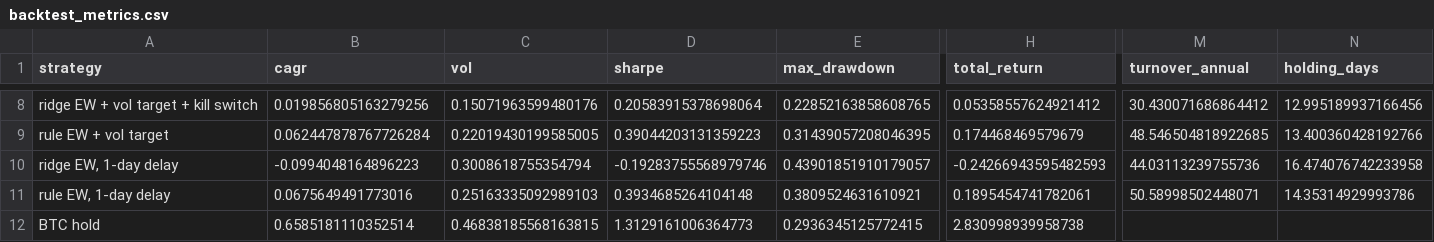
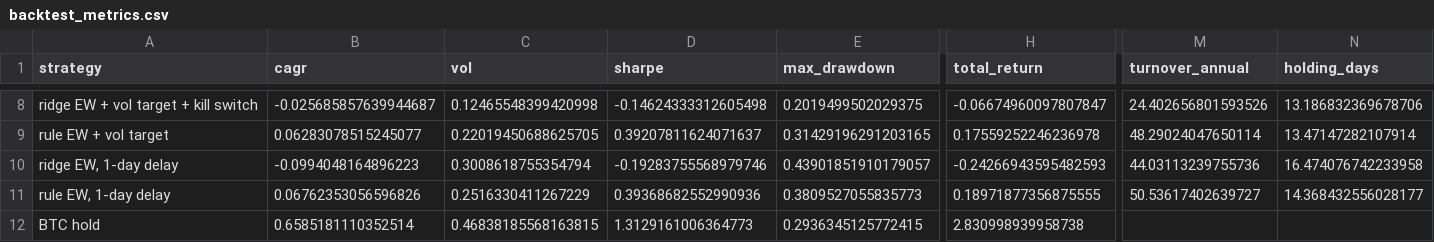
Before and after one commit to foodpenguin/ML4T-midterm, a CSV file: reports/backtest_metrics.csv, drawn as a sheet; only a part is shown, gaps mark what is left out; the diff covers the shown part only; the diff names each change by its address in the sheet, - before the commit and + after, or states it on an @@ line.

```diff
--- a/reports/backtest_metrics.csv
+++ b/reports/backtest_metrics.csv
-B8 (cagr): 0.019856805163279256
+B8 (cagr): -0.025685857639944687
-C8 (vol): 0.15071963599480176
+C8 (vol): 0.12465548399420998
-D8 (sharpe): 0.20583915378698064
+D8 (sharpe): -0.14624333312605498
-E8 (max_drawdown): 0.22852163858608765
+E8 (max_drawdown): 0.2019499502029375
-H8 (total_return): 0.05358557624921412
+H8 (total_return): -0.06674960097807847
-M8 (turnover_annual): 30.430071686864412
+M8 (turnover_annual): 24.402656801593526
-N8 (holding_days): 12.995189937166456
+N8 (holding_days): 13.186832369678706
-B9 (cagr): 0.062447878767726284
+B9 (cagr): 0.06283078515245077
-C9 (vol): 0.22019430199585005
+C9 (vol): 0.22019450688625705
-D9 (sharpe): 0.39044203131359223
+D9 (sharpe): 0.39207811624071637
-E9 (max_drawdown): 0.31439057208046395
+E9 (max_drawdown): 0.31429196291203165
-H9 (total_return): 0.174468469579679
+H9 (total_return): 0.17559252246236978
-M9 (turnover_annual): 48.546504818922685
+M9 (turnover_annual): 48.29024047650114
-N9 (holding_days): 13.400360428192766
+N9 (holding_days): 13.47147282107914
-B11 (cagr): 0.0675649491773016
+B11 (cagr): 0.06762353056596826
-C11 (vol): 0.25163335092989103
+C11 (vol): 0.2516330411267229
-D11 (sharpe): 0.3934685264104148
+D11 (sharpe): 0.39368682552990936
-E11 (max_drawdown): 0.3809524631610921
+E11 (max_drawdown): 0.3809527055835773
-H11 (total_return): 0.1895454741782061
+H11 (total_return): 0.18971877356875555
-M11 (turnover_annual): 50.58998502448071
+M11 (turnover_annual): 50.53617402639727
-N11 (holding_days): 14.35314929993786
+N11 (holding_days): 14.368432556028177
```
Also changed, not shown: 69 edited cells elsewhere in this file, reports/backtest_cost_sweep.csv, reports/backtest_inference.csv, 18 other files.
